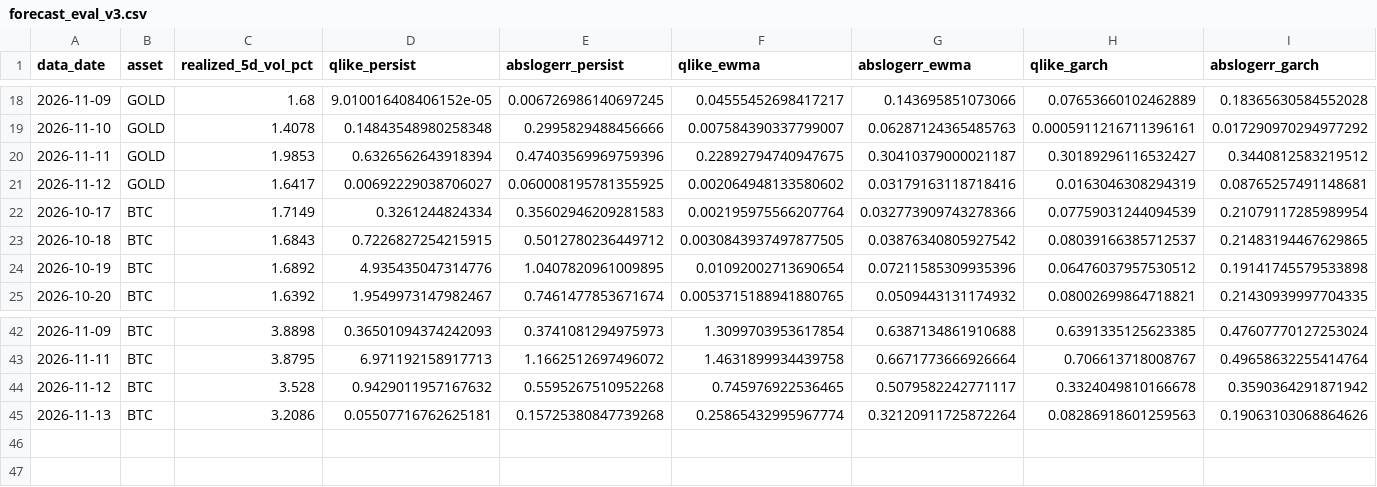
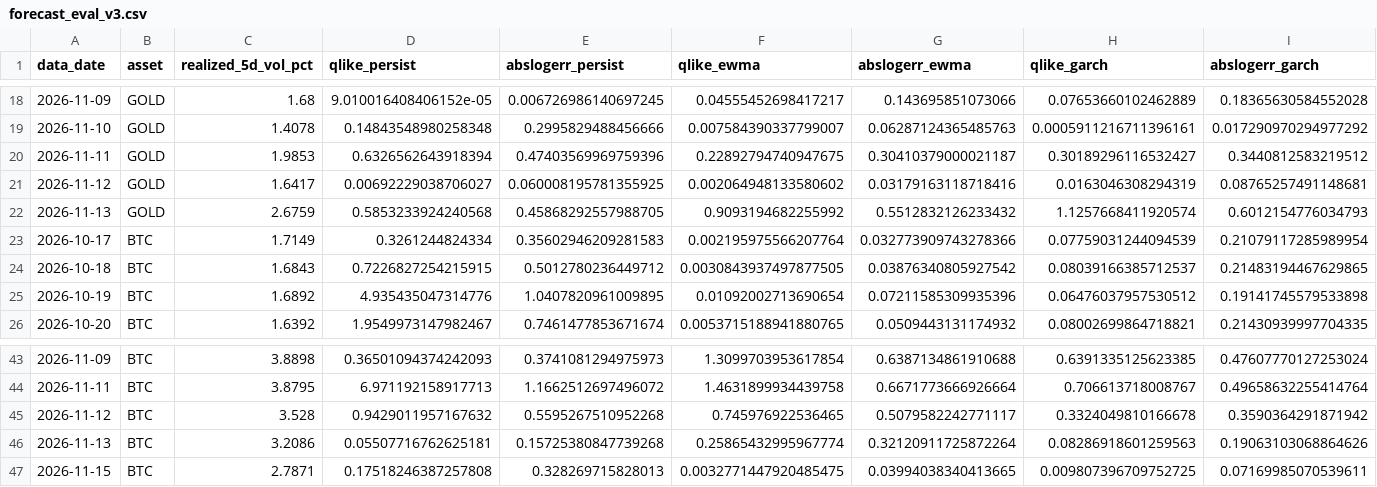
Before and after one commit to AsfahanJaved328/Model-Training-on-Gold-dataset, a CSV file: results/forecast_eval_v3.csv, drawn as a sheet; only a part is shown, gaps mark what is left out; rows hold the shown columns only; the diff names each change by its address in the sheet, - before the commit and + after, or states it on an @@ line.

```diff
--- a/results/forecast_eval_v3.csv
+++ b/results/forecast_eval_v3.csv
+row 22: 2026-11-13 | GOLD | 2.6759 | 0.5853233924240568 | 0.45868292557988705 | 0.9093194682255992 | 0.5512832126233432 | 1.1257668411920574 | 0.6012154776034793
+row 47: 2026-11-15 | BTC | 2.7871 | 0.17518246387257808 | 0.328269715828013 | 0.0032771447920485475 | 0.03994038340413665 | 0.009807396709752725 | 0.07169985070539611
```
Also changed, not shown: results/forecast_log_v3.csv, 1 other file.
